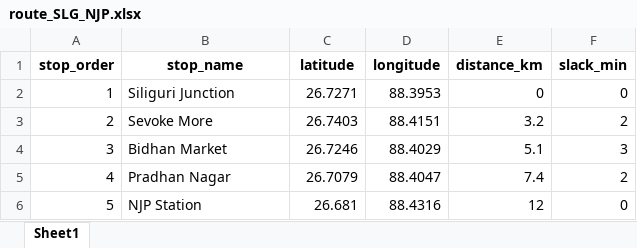
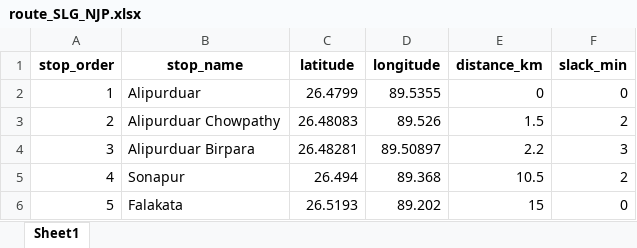
Before and after one commit to Deep-Saha1925/Where-is-my-Bus, an Excel workbook: src/main/resources/routes/route_SLG_NJP.xlsx, sheet Sheet1, drawn as a sheet; values as stored, in another font and other column widths than the file's, no borders; the diff names each change by its address in the sheet, - before the commit and + after, or states it on an @@ line.

Commit message:
Loaded routes from excel and user interaction for desired route.

```diff
--- a/src/main/resources/routes/route_SLG_NJP.xlsx (sheet Sheet1)
+++ b/src/main/resources/routes/route_SLG_NJP.xlsx (sheet Sheet1)
-B2 (stop_name): Siliguri Junction
+B2 (stop_name): Alipurduar
-C2 (latitude): 26.7271
+C2 (latitude): 26.4799
-D2 (longitude): 88.3953
+D2 (longitude): 89.5355
-B3 (stop_name): Sevoke More
+B3 (stop_name): Alipurduar Chowpathy
-C3 (latitude): 26.7403
+C3 (latitude): 26.48083
-D3 (longitude): 88.4151
+D3 (longitude): 89.526
-E3 (distance_km): 3.2
+E3 (distance_km): 1.5
-B4 (stop_name): Bidhan Market
+B4 (stop_name): Alipurduar Birpara
-C4 (latitude): 26.7246
+C4 (latitude): 26.48281
-D4 (longitude): 88.4029
+D4 (longitude): 89.50897
-E4 (distance_km): 5.1
+E4 (distance_km): 2.2
-B5 (stop_name): Pradhan Nagar
+B5 (stop_name): Sonapur
-C5 (latitude): 26.7079
+C5 (latitude): 26.494
-D5 (longitude): 88.4047
+D5 (longitude): 89.368
-E5 (distance_km): 7.4
+E5 (distance_km): 10.5
-B6 (stop_name): NJP Station
+B6 (stop_name): Falakata
-C6 (latitude): 26.681
+C6 (latitude): 26.5193
-D6 (longitude): 88.4316
+D6 (longitude): 89.202
-E6 (distance_km): 12
+E6 (distance_km): 15
```
Also changed, not shown: 6 other files.
